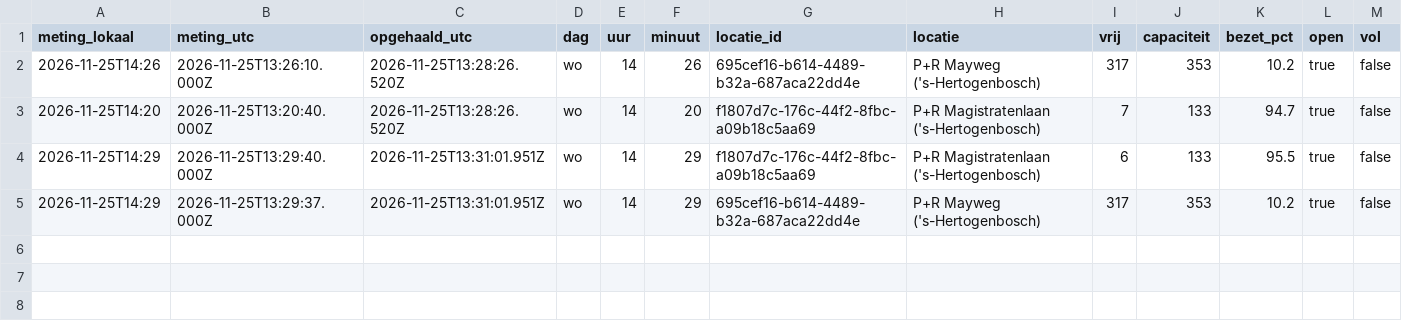
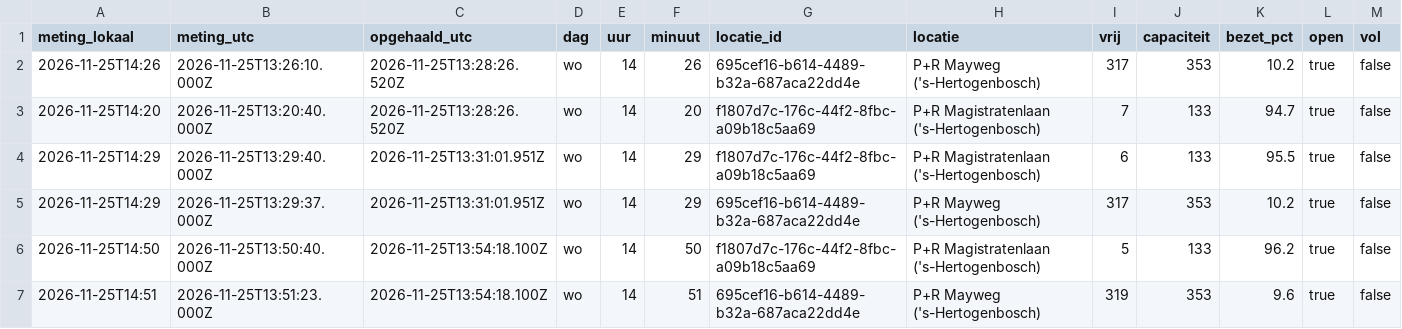
Before and after one commit to Sdekker1234/parksmart, a CSV file: bezetting-2026-11.csv, drawn as a sheet; the diff names each change by its address in the sheet, - before the commit and + after, or states it on an @@ line.

```diff
--- a/bezetting-2026-11.csv
+++ b/bezetting-2026-11.csv
+row 6: 2026-11-25T14:50 | 2026-11-25T13:50:40.000Z | 2026-11-25T13:54:18.100Z | wo | 14 | 50 | f1807d7c-176c-44f2-8fbc-a09b18c5aa69 | P+R Magistratenlaan ('s-Hertogenbosch) | 5 | 133 | 96.2 | true | false
+row 7: 2026-11-25T14:51 | 2026-11-25T13:51:23.000Z | 2026-11-25T13:54:18.100Z | wo | 14 | 51 | 695cef16-b614-4489-b32a-687aca22dd4e | P+R Mayweg ('s-Hertogenbosch) | 319 | 353 | 9.6 | true | false
```
Also changed, not shown: 1 other file.
